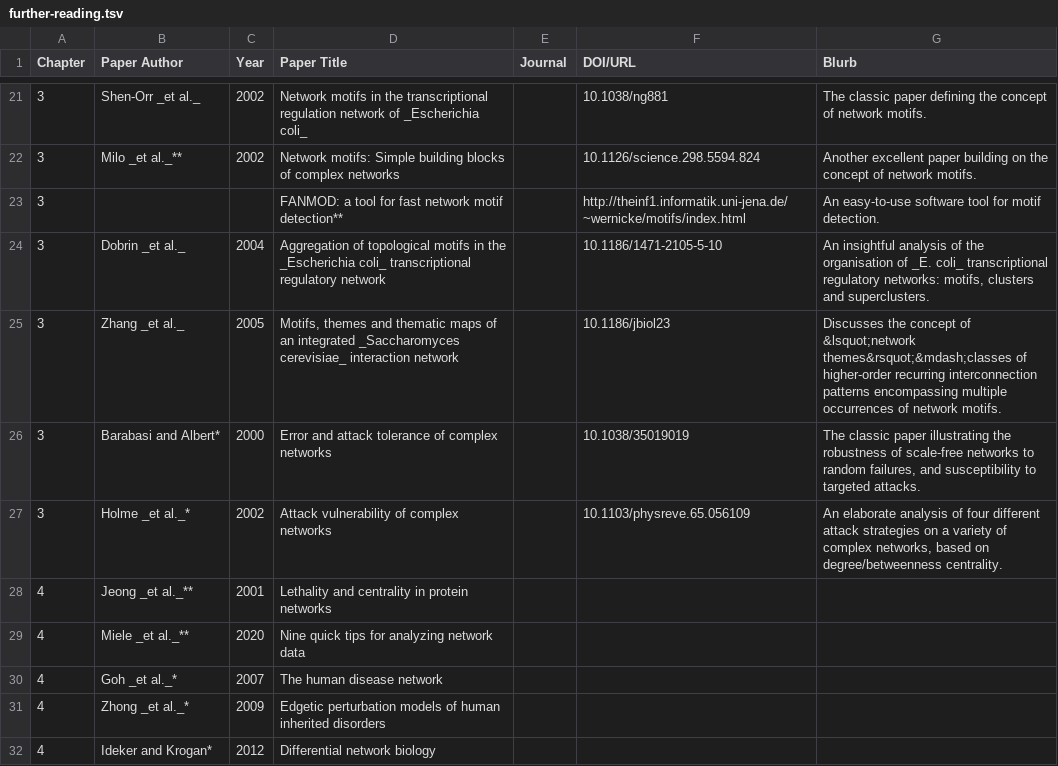
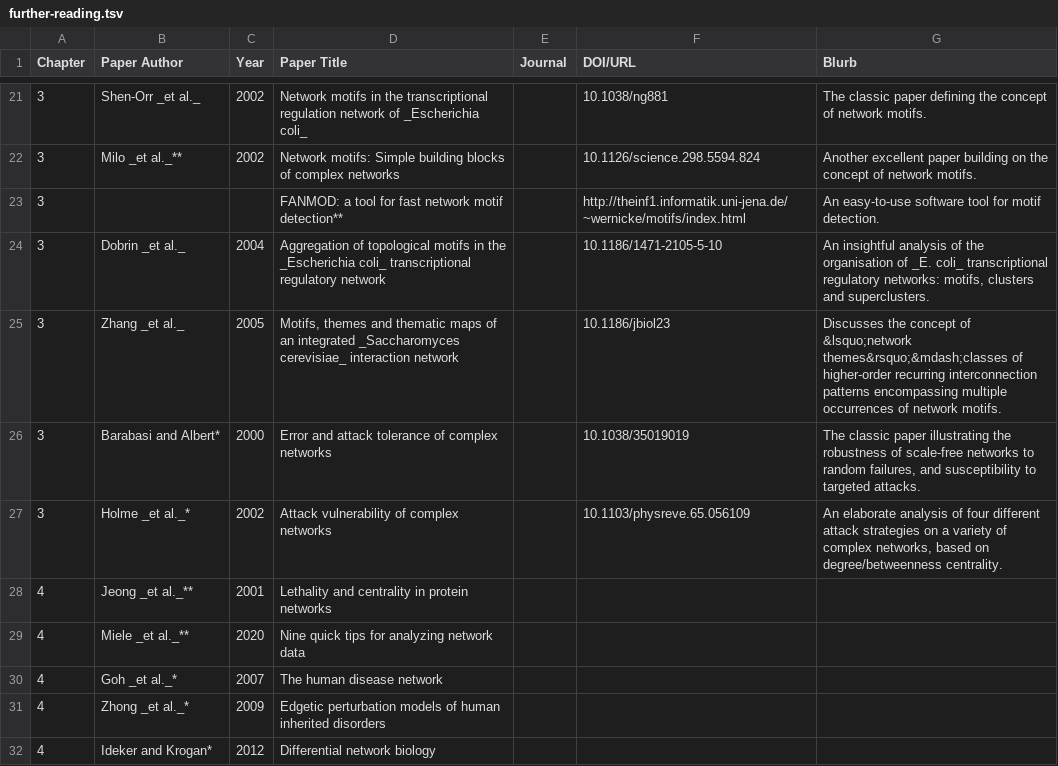
Before and after one commit to RamanLab/SysBioBook, a TSV file: content/resources/further-reading/further-reading.tsv, drawn as a sheet; only a part is shown, gaps mark what is left out.

```diff
--- a/content/resources/further-reading/further-reading.tsv
+++ b/content/resources/further-reading/further-reading.tsv
@@ -24,3 +24,3 @@ Chapter	Paper Author	Year	Paper Title	Journal	DOI/URL	Blurb
 3	Dobrin _et al._	2004	Aggregation of topological motifs in the _Escherichia coli_ transcriptional regulatory network		10.1186/1471-2105-5-10	"An insightful analysis of the organisation of _E. coli_ transcriptional regulatory networks: motifs, clusters and superclusters."
-3	Zhang _et al._	2005	"Motifs, themes and thematic maps of an integrated _Saccharomyces cerevisiae_ interaction network"		10.1186/jbiol23	Discusses the concept of &lsquot;network themes&rsquot;&mdash;classes of higher-order recurring interconnection patterns encompassing multiple occurrences of network motifs.
+3	Zhang _et al._	2005	"Motifs, themes and thematic maps of an integrated _Saccharomyces cerevisiae_ interaction network"		10.1186/jbiol23	Discusses the concept of &lsquo;network themes&rsquo;&mdash;classes of higher-order recurring interconnection patterns encompassing multiple occurrences of network motifs.
 3	Barabasi and Albert*	2000	Error and attack tolerance of complex networks		10.1038/35019019	"The classic paper illustrating the robustness of scale-free networks to random failures, and susceptibility to targeted attacks."
```
Also changed, not shown: docs/resources/further-reading/further-reading.tsv, 38 other files.
